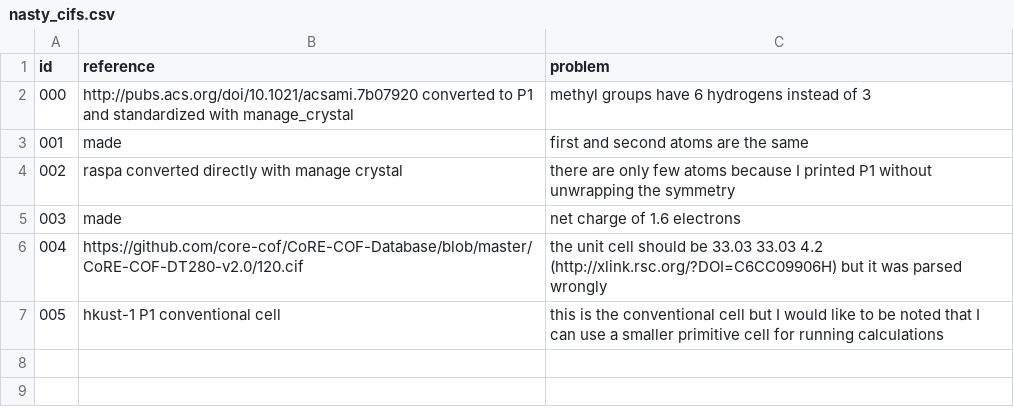
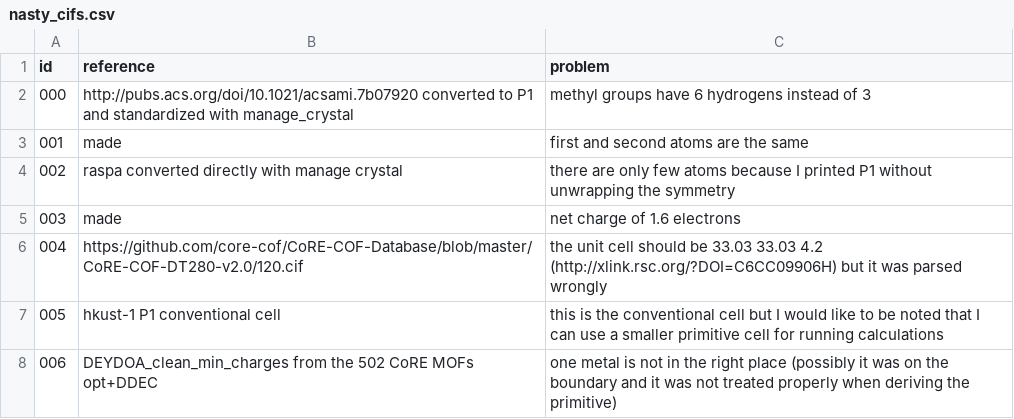
Before and after one commit to danieleongari/nasty_cifs, a CSV file: nasty_cifs.csv, drawn as a sheet.

```diff
--- a/nasty_cifs.csv
+++ b/nasty_cifs.csv
@@ -7 +7,2 @@ id, reference, problem
 005,hkust-1 P1 conventional cell, this is the conventional cell but I would like to be noted that I can use a smaller primitive cell for running calculations
+006,DEYDOA_clean_min_charges from the 502 CoRE MOFs opt+DDEC, one metal is not in the right place (possibly it was on the boundary and it was not treated properly when deriving the primitive)
```
Also changed, not shown: 1 other file.
